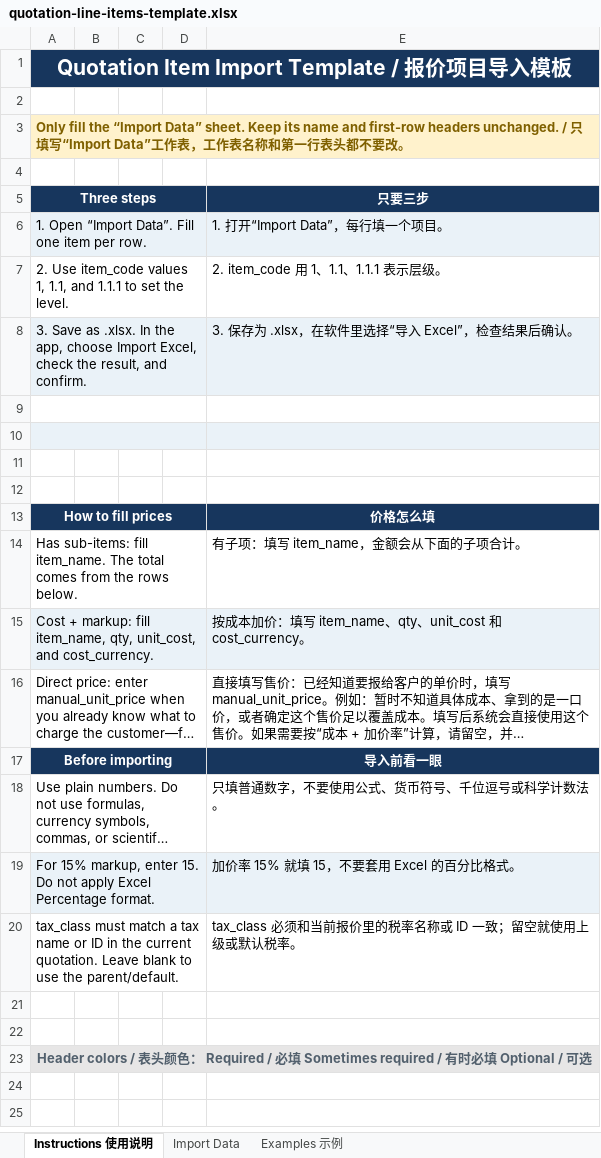
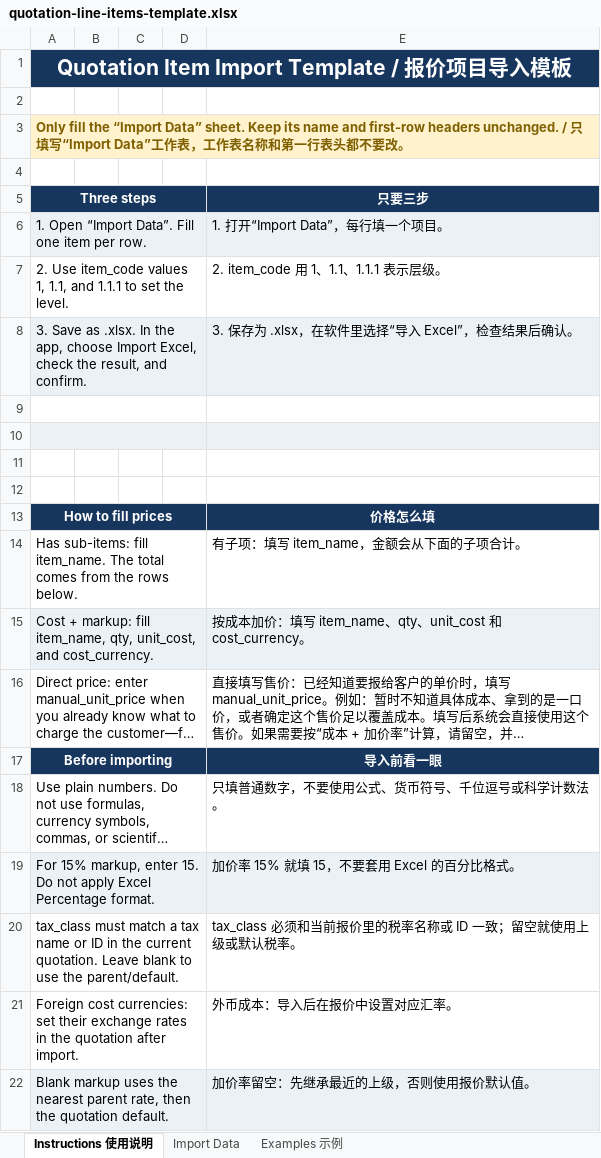
Before and after one commit to billerss11/Quotation_software, an Excel workbook: file/templates/quotation-line-items-template.xlsx, sheet Instructions 使用说明, drawn as a sheet; long unchanged cells end in …; values as stored, in another font and other column widths than the file's, no borders; removed rows and columns are numbered as before the commit, all else as after; the diff names each change by its address in the sheet, - before the commit and + after, or states it on an @@ line.

```diff
--- a/file/templates/quotation-line-items-template.xlsx (sheet Instructions 使用说明)
+++ b/file/templates/quotation-line-items-template.xlsx (sheet Instructions 使用说明)
-row 21: (empty)
+row 21: Foreign cost currencies: set their exchange rates in the quotation after import. |  |  |  | 外币成本：导入后在报价中设置对应汇率。
+A21:D21 merged
-row 22: (empty)
+row 22: Blank markup uses the nearest parent rate, then the quotation default. |  |  |  | 加价率留空：先继承最近的上级，否则使用报价默认值。
-A22 fill: none
+A22 fill: #EAF2F8
+A22:D22 merged
-E22 fill: none
+E22 fill: #EAF2F8
-row 23: Header colors / 表头颜色： Required / 必填 Sometimes required / 有时必填 Optional / 可选
```
Also changed, not shown: sheet Examples 示例, sheet Import Data, 15 other files.
